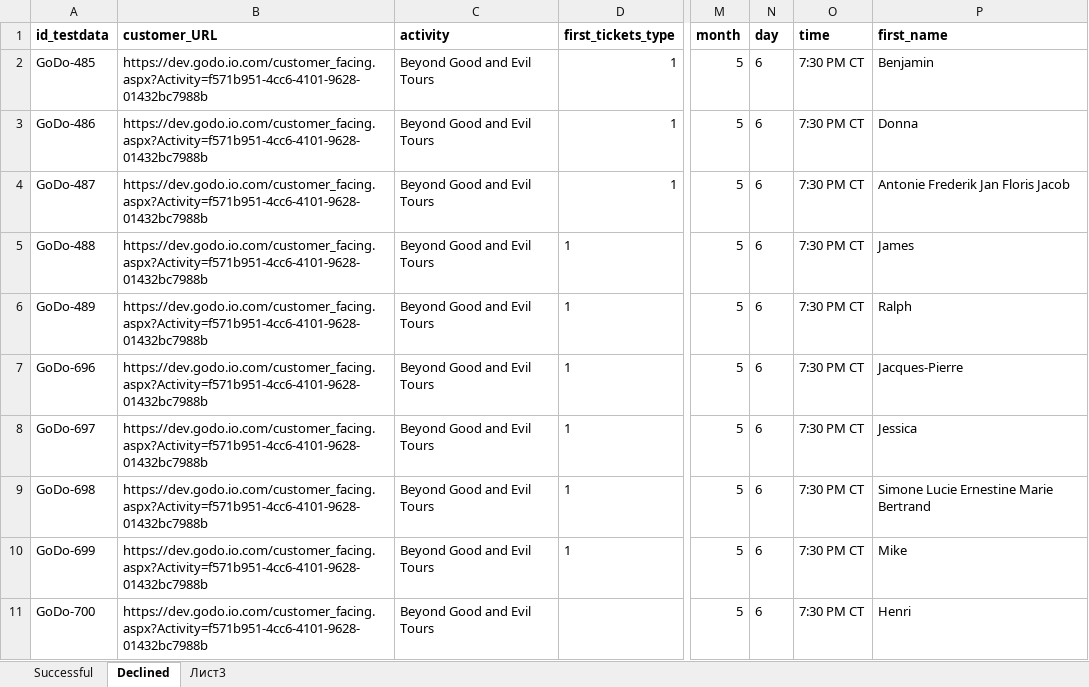
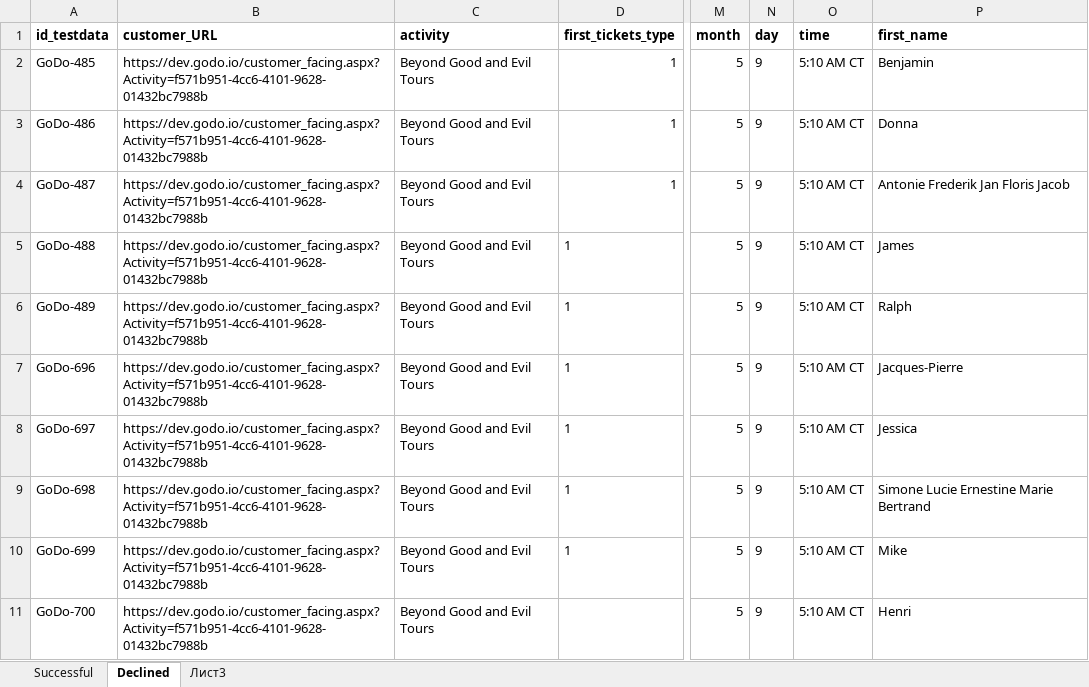
Before and after one commit to viktor8623/AutoTests, an Excel workbook: data/tickets.xlsx, sheet Declined, drawn as a sheet; only a part is shown, gaps mark what is left out; values as stored, in another font and other column widths than the file's, no borders; the diff names each change by its address in the sheet, - before the commit and + after, or states it on an @@ line.

```diff
--- a/data/tickets.xlsx (sheet Declined)
+++ b/data/tickets.xlsx (sheet Declined)
-B2:B11 (customer_URL): https://dev.godo.io.com/customer_facing.aspx?Activity=f571b951-4cc6-4101-9628-01432bc7988b
+B2:B11 (customer_URL): https://dev.godo.io/customer_facing.aspx?Activity=f571b951-4cc6-4101-9628-01432bc7988b
-N2:N11 (day): 6
+N2:N11 (day): 9
-O2:O11 (time): 7:30 PM CT
+O2:O11 (time): 5:10 AM CT
```
Also changed, not shown: sheet Successful, 9 other files.
